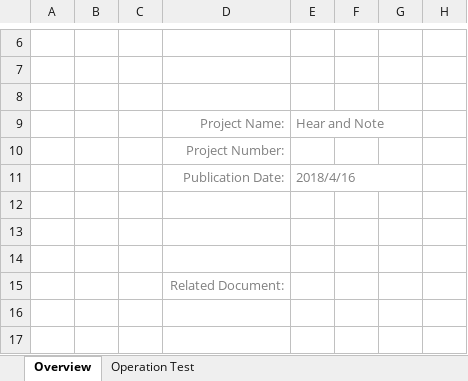
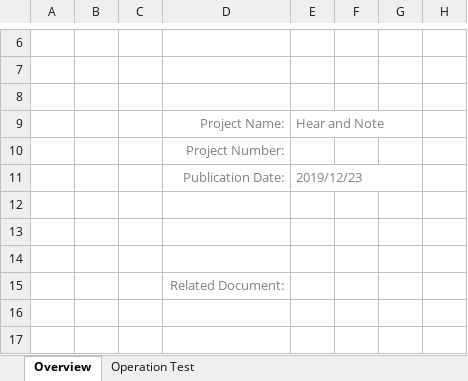
Before and after one commit to taingo910/MyProjectMgnt, an Excel workbook: releases/20200101/ProjectCode_Testcase_Template_v2.2.xlsx, sheet Overview, drawn as a sheet; only a part is shown, gaps mark what is left out; values as stored, in another font and other column widths than the file's, no borders; charts and pictures not drawn; the diff names each change by its address in the sheet, - before the commit and + after, or states it on an @@ line.

```diff
--- a/releases/20200101/ProjectCode_Testcase_Template_v2.2.xlsx (sheet Overview)
+++ b/releases/20200101/ProjectCode_Testcase_Template_v2.2.xlsx (sheet Overview)
-E11: 2018/4/16
+E11: 2019/12/23
```
Also changed, not shown: sheet Operation Test.
